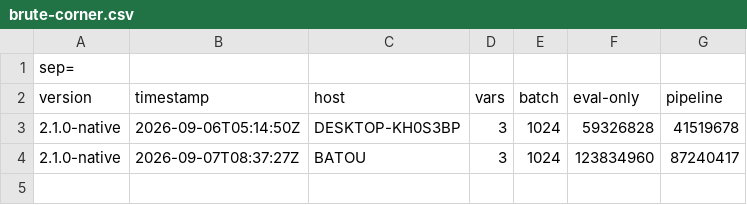
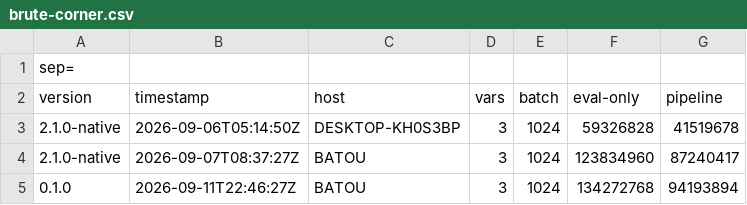
Before and after one commit to EmpowerOperations/babel, a CSV file: performance-records/brute-corner.csv, drawn as a sheet.

```diff
--- a/performance-records/brute-corner.csv
+++ b/performance-records/brute-corner.csv
@@ -4 +4,2 @@ version                 ;timestamp               ;host                    ;vars
 2.1.0-native            ;2026-09-07T08:37:27Z    ;BATOU                   ;3    ;1024  ;123834960   ;87240417    ;
+0.1.0                   ;2026-09-11T22:46:27Z    ;BATOU                   ;3    ;1024  ;134272768   ;94193894    ;
```
Also changed, not shown: performance-records/brute-ball.csv, performance-records/brute-gpu-ball.csv, 27 other files.
